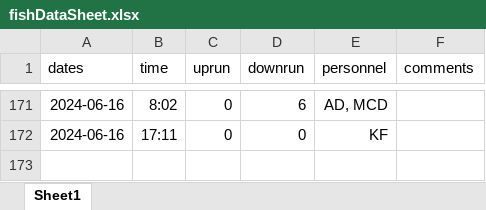
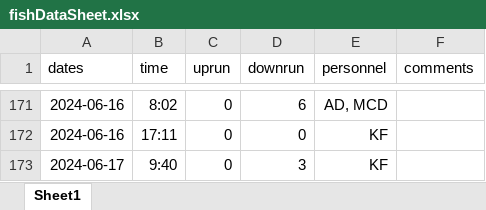
Before and after one commit to SummitLakeNRD/widgetUpdate, an Excel workbook: fishDataSheet.xlsx, sheet Sheet1, drawn as a sheet; only a part is shown, gaps mark what is left out; values as stored, in another font and other column widths than the file's, no borders; the diff names each change by its address in the sheet, - before the commit and + after, or states it on an @@ line.

```diff
--- a/fishDataSheet.xlsx (sheet Sheet1)
+++ b/fishDataSheet.xlsx (sheet Sheet1)
+row 173: 2024-06-17 | 9:40 | 0 | 3 | KF
```
Also changed, not shown: 2 other files.
